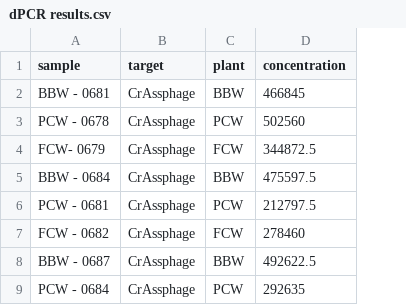
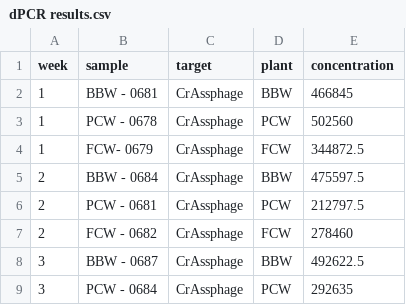
Before and after one commit to soogyy/Comparison-Study, a CSV file: dPCR results.csv, drawn as a sheet; only a part is shown; the diff names each change by its address in the sheet, - before the commit and + after, or states it on an @@ line.

```diff
--- a/dPCR results.csv
+++ b/dPCR results.csv
+column A (week), rows 2-9: 1 | 1 | 1 | 2 | 2 | 2 | 3 | 3
```
Also changed, not shown: 2 other files.
